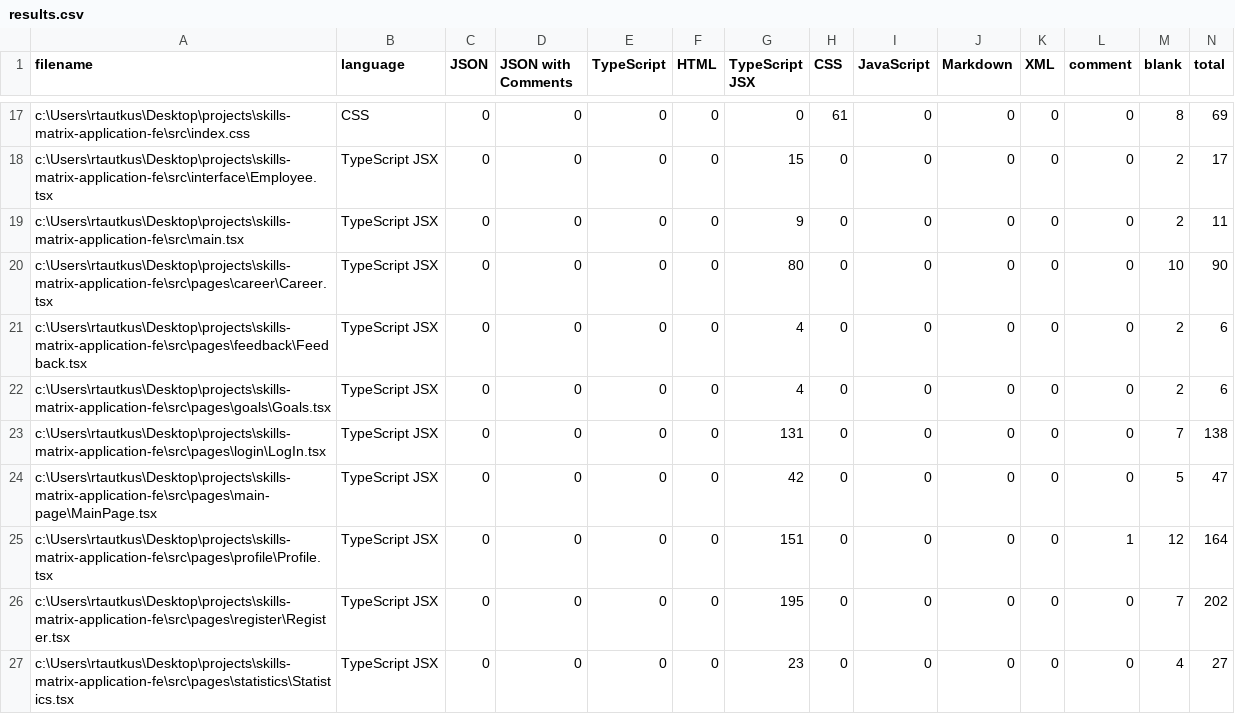
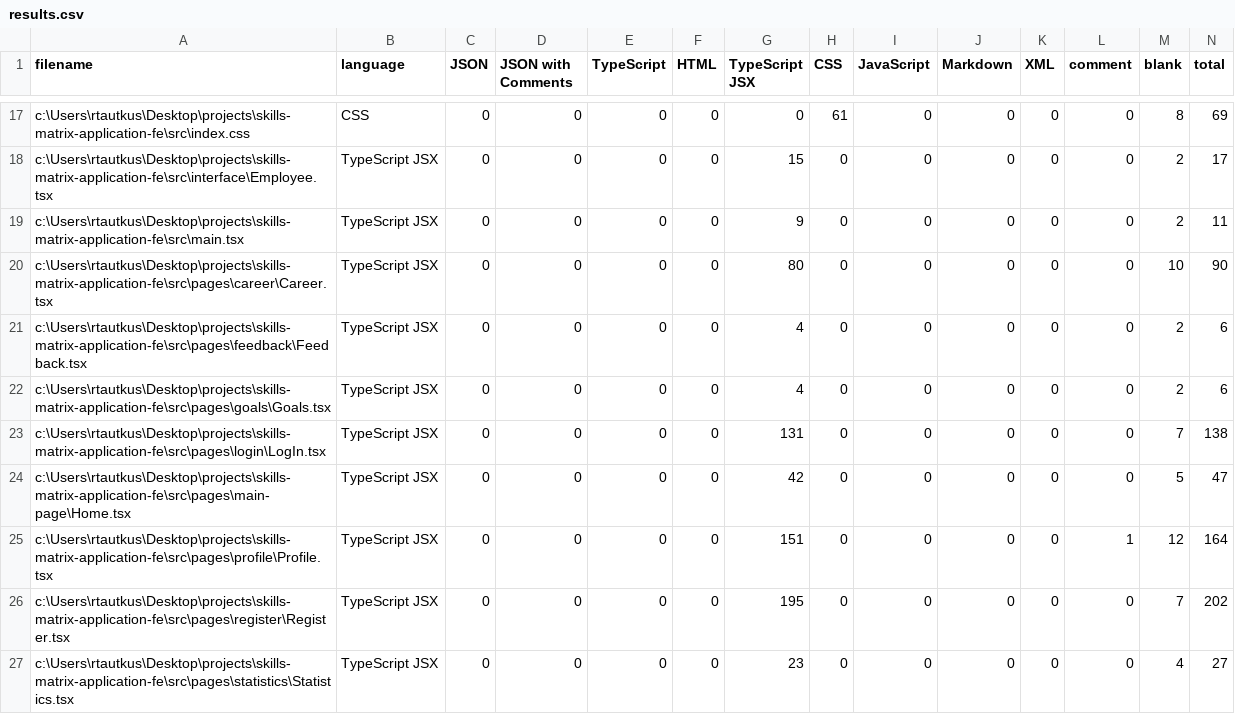
Before and after one commit to betadeveloper/hyand-skills-matrix-fe, a CSV file: .VSCodeCounter/2024-06-06_17-00-55/results.csv, drawn as a sheet; only a part is shown, gaps mark what is left out.

Commit message:
Fix localstorage to sessionstorage JWT token store, improve buttons, layouts, review portal improvements, navigation bar import improvements, rename MainPage to Home

```diff
--- a/.VSCodeCounter/2024-06-06_17-00-55/results.csv
+++ b/.VSCodeCounter/2024-06-06_17-00-55/results.csv
@@ -23,3 +23,3 @@
 "c:\Users\rtautkus\Desktop\projects\skills-matrix-application-fe\src\pages\login\LogIn.tsx", "TypeScript JSX", 0, 0, 0, 0, 131, 0, 0, 0, 0, 0, 7, 138
-"c:\Users\rtautkus\Desktop\projects\skills-matrix-application-fe\src\pages\main-page\MainPage.tsx", "TypeScript JSX", 0, 0, 0, 0, 42, 0, 0, 0, 0, 0, 5, 47
+"c:\Users\rtautkus\Desktop\projects\skills-matrix-application-fe\src\pages\main-page\Home.tsx", "TypeScript JSX", 0, 0, 0, 0, 42, 0, 0, 0, 0, 0, 5, 47
 "c:\Users\rtautkus\Desktop\projects\skills-matrix-application-fe\src\pages\profile\Profile.tsx", "TypeScript JSX", 0, 0, 0, 0, 151, 0, 0, 0, 0, 1, 12, 164
```
Also changed, not shown: 17 other files.
